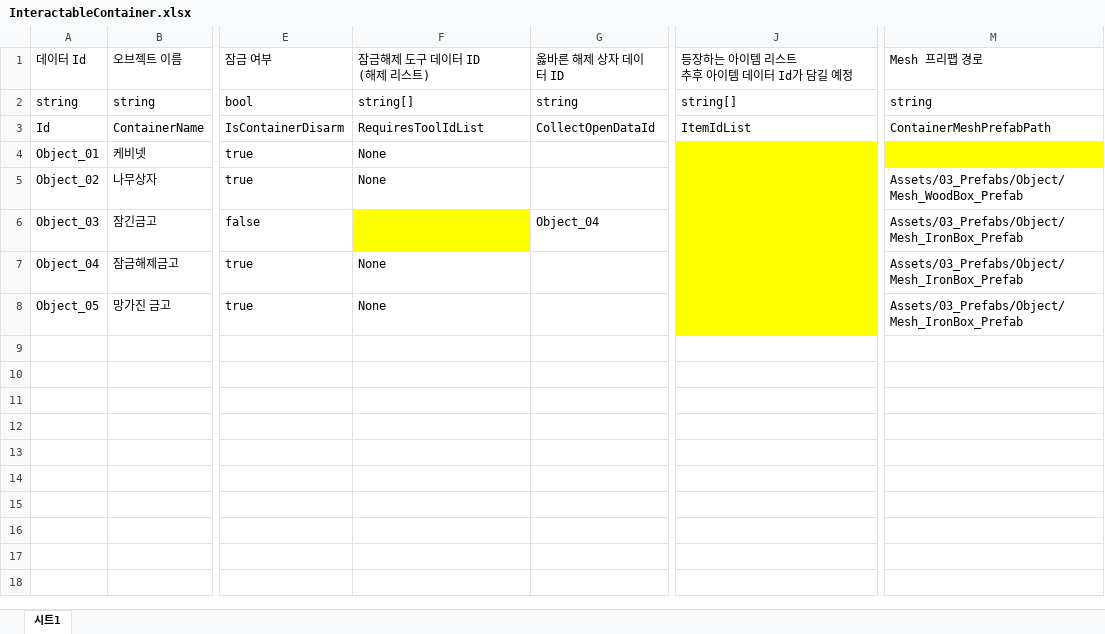
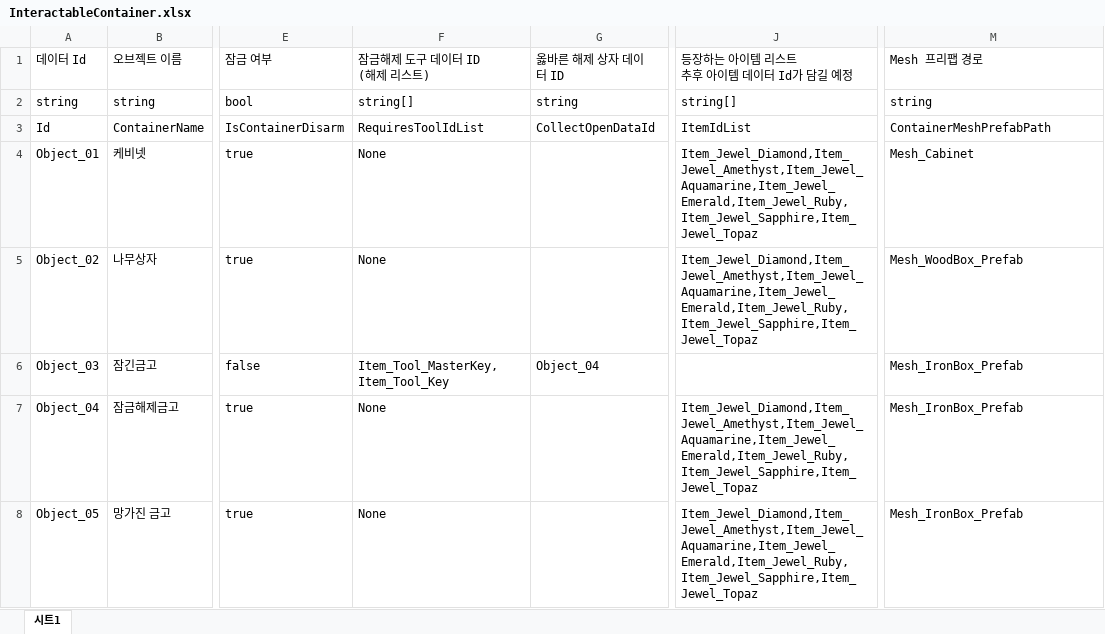
Before and after one commit to 6th-OzCooding/JewelThief, an Excel workbook: JsonConverter/ExcelFiles/InteractableContainer.xlsx, sheet 시트1, drawn as a sheet; only a part is shown, gaps mark what is left out; values as stored, in another font and other column widths than the file's, no borders; charts and pictures not drawn; the diff names each change by its address in the sheet, - before the commit and + after, or states it on an @@ line.

```diff
--- a/JsonConverter/ExcelFiles/InteractableContainer.xlsx (sheet 시트1)
+++ b/JsonConverter/ExcelFiles/InteractableContainer.xlsx (sheet 시트1)
-J4:J5: (empty)
+J4:J5: Item_Jewel_Diamond,Item_Jewel_Amethyst,Item_Jewel_Aquamarine,Item_Jewel_Emerald,Item_Jewel_Ruby,Item_Jewel_Sapphire,Item_Jewel_Topaz
-J4:J8 fill: #FFFF00
+J4:J8 fill: none
-M4: (empty)
+M4: Mesh_Cabinet
-M4 fill: #FFFF00
+M4 fill: none
-M5: Assets/03_Prefabs/Object/Mesh_WoodBox_Prefab
+M5: Mesh_WoodBox_Prefab
-F6: (empty)
+F6: Item_Tool_MasterKey,Item_Tool_Key
-F6 fill: #FFFF00
+F6 fill: none
-M6:M8: Assets/03_Prefabs/Object/Mesh_IronBox_Prefab
+M6:M8: Mesh_IronBox_Prefab
-J7:J8: (empty)
+J7:J8: Item_Jewel_Diamond,Item_Jewel_Amethyst,Item_Jewel_Aquamarine,Item_Jewel_Emerald,Item_Jewel_Ruby,Item_Jewel_Sapphire,Item_Jewel_Topaz
```
Also changed, not shown: charts or pictures, JsonConverter/ExcelFiles/Door.xlsx, JsonConverter/ExcelFiles/Pool.xlsx, 33 other files.
